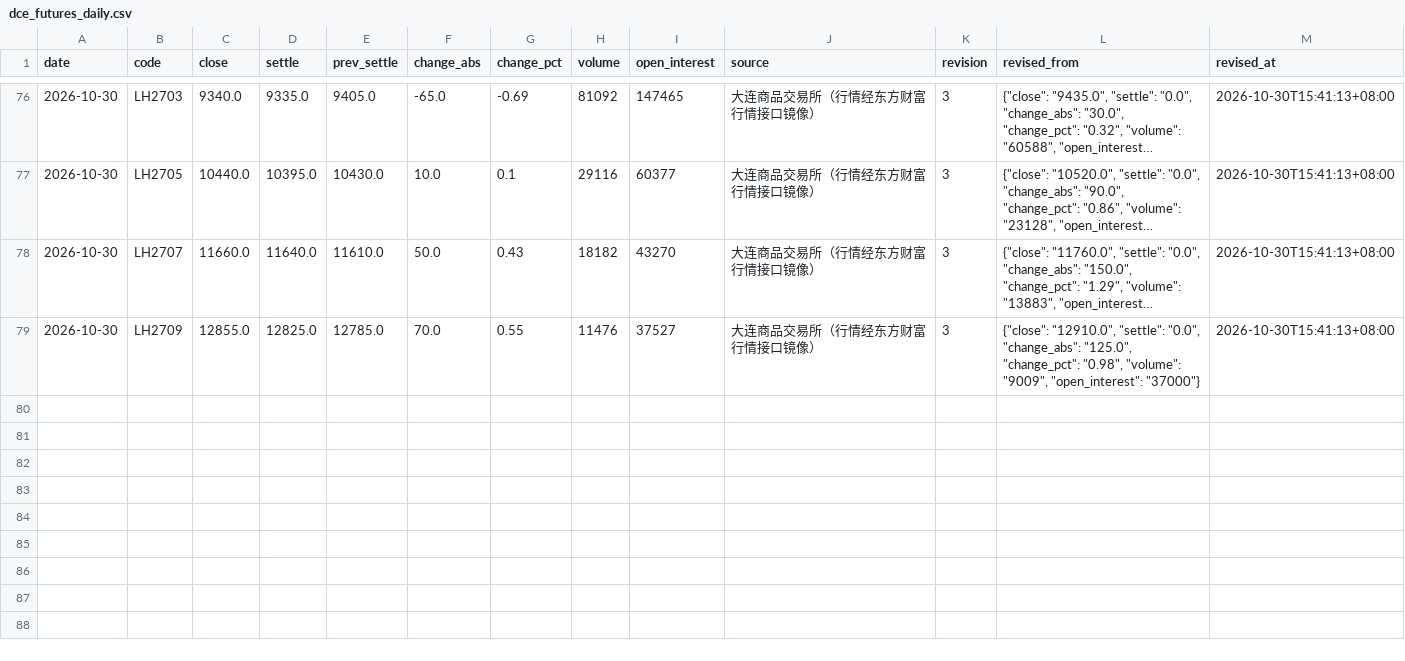
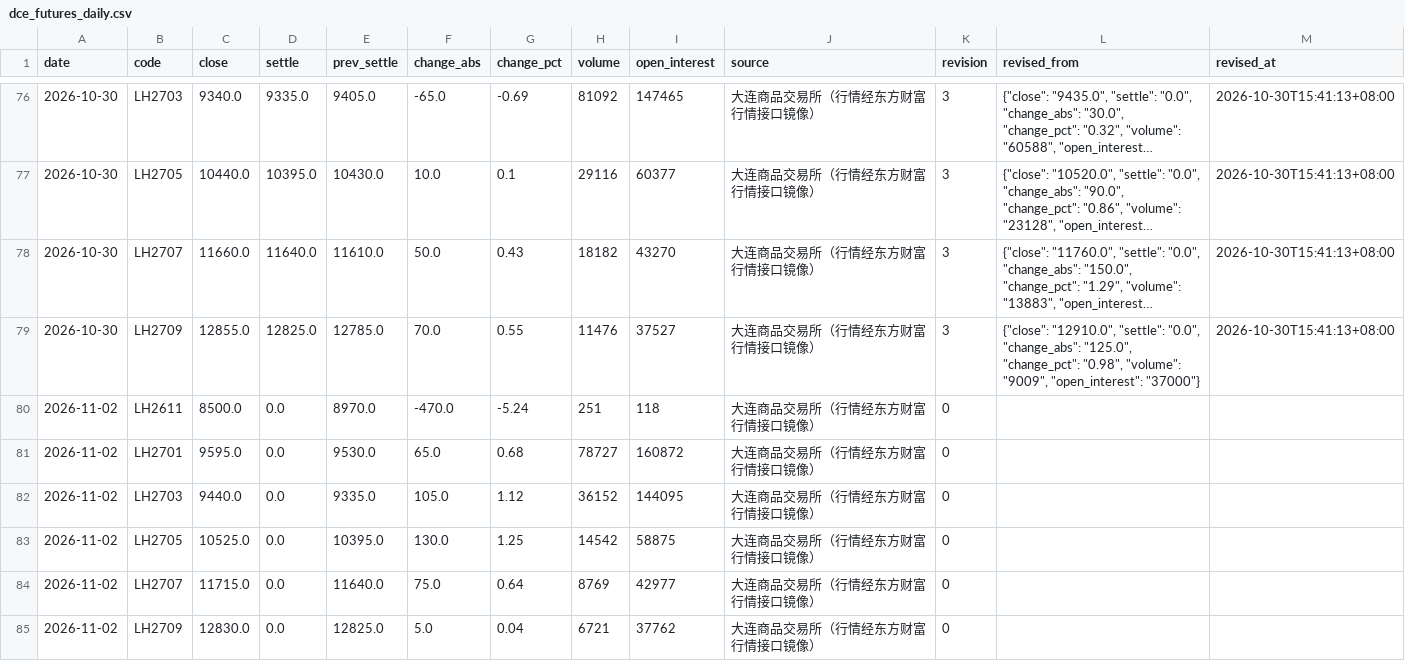
Before and after one commit to dong20000817-cmd/pigboard, a CSV file: data/history/dce_futures_daily.csv, drawn as a sheet; only a part is shown, gaps mark what is left out; long unchanged cells end in …; the diff names each change by its address in the sheet, - before the commit and + after, or states it on an @@ line.

Commit message:
data: 2026-11-02 看板数据更新

```diff
--- a/data/history/dce_futures_daily.csv
+++ b/data/history/dce_futures_daily.csv
+row 80: 2026-11-02 | LH2611 | 8500.0 | 0.0 | 8970.0 | -470.0 | -5.24 | 251 | 118 | 大连商品交易所（行情经东方财富行情接口镜像） | 0
+row 81: 2026-11-02 | LH2701 | 9595.0 | 0.0 | 9530.0 | 65.0 | 0.68 | 78727 | 160872 | 大连商品交易所（行情经东方财富行情接口镜像） | 0
+row 82: 2026-11-02 | LH2703 | 9440.0 | 0.0 | 9335.0 | 105.0 | 1.12 | 36152 | 144095 | 大连商品交易所（行情经东方财富行情接口镜像） | 0
+row 83: 2026-11-02 | LH2705 | 10525.0 | 0.0 | 10395.0 | 130.0 | 1.25 | 14542 | 58875 | 大连商品交易所（行情经东方财富行情接口镜像） | 0
+row 84: 2026-11-02 | LH2707 | 11715.0 | 0.0 | 11640.0 | 75.0 | 0.64 | 8769 | 42977 | 大连商品交易所（行情经东方财富行情接口镜像） | 0
+row 85: 2026-11-02 | LH2709 | 12830.0 | 0.0 | 12825.0 | 5.0 | 0.04 | 6721 | 37762 | 大连商品交易所（行情经东方财富行情接口镜像） | 0
```
Also changed, not shown: data/history/hog_spot_daily.csv, 5 other files.
